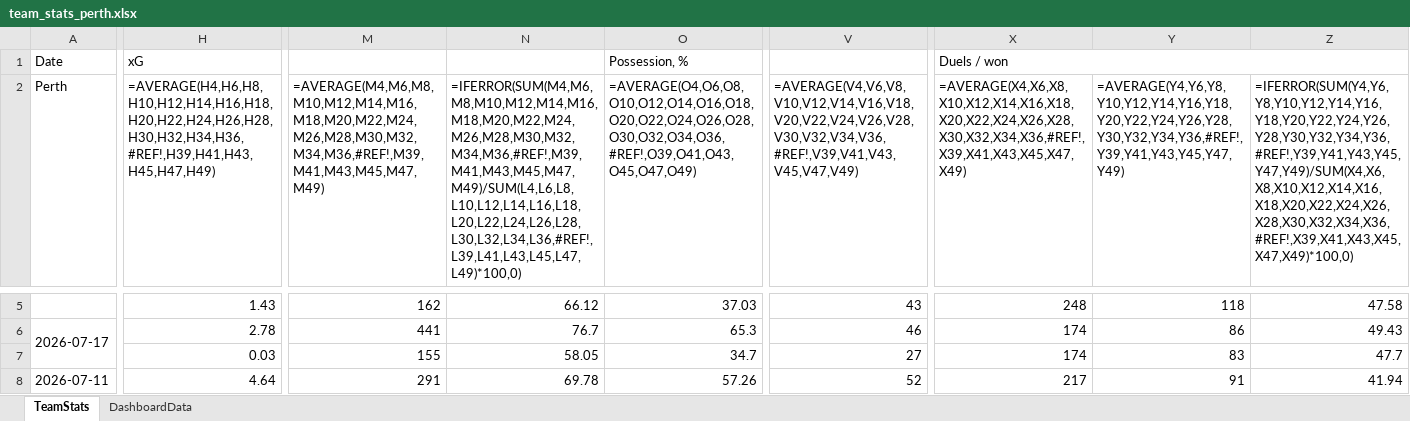
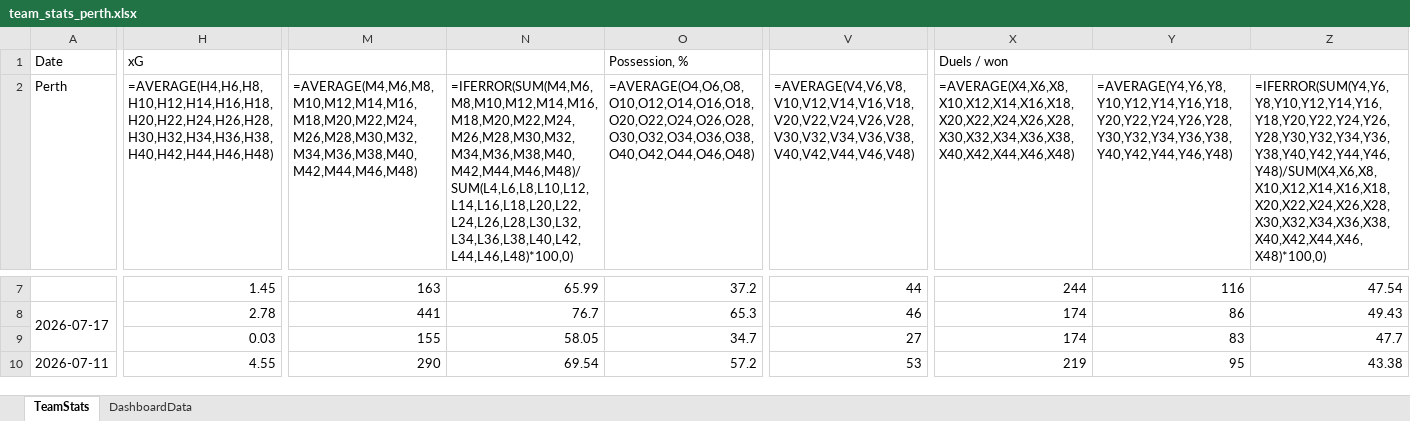
Before and after one commit to thalitaziero-arch/Perth_Dashboard, an Excel workbook: team_stats_perth.xlsx, sheet TeamStats, drawn as a sheet; only a part is shown, gaps mark what is left out; values as stored, in another font and other column widths than the file's, no borders; formulas without a stored value are shown as written; addresses are those after the commit; the diff covers the shown part only; the diff names each change by its address in the sheet, - before the commit and + after, or states it on an @@ line.

```diff
--- a/team_stats_perth.xlsx (sheet TeamStats)
+++ b/team_stats_perth.xlsx (sheet TeamStats)
-H2: =AVERAGE(H4,H6,H8,H10,H12,H14,H16,H18,H20,H22,H24,H26,H28,H30,H32,H34,H36,#REF!,H39,H41,H43,H45,H47,H49)
+H2: =AVERAGE(H4,H6,H8,H10,H12,H14,H16,H18,H20,H22,H24,H26,H28,H30,H32,H34,H36,H38,H40,H42,H44,H46,H48)
-M2: =AVERAGE(M4,M6,M8,M10,M12,M14,M16,M18,M20,M22,M24,M26,M28,M30,M32,M34,M36,#REF!,M39,M41,M43,M45,M47,M49)
+M2: =AVERAGE(M4,M6,M8,M10,M12,M14,M16,M18,M20,M22,M24,M26,M28,M30,M32,M34,M36,M38,M40,M42,M44,M46,M48)
-N2: =IFERROR(SUM(M4,M6,M8,M10,M12,M14,M16,M18,M20,M22,M24,M26,M28,M30,M32,M34,M36,#REF!,M39,M41,M43,M45,M47,M49)/SUM(L4,L6,L8,L10,L12,L14,L16,L18,L20,L22,L24,L26,L28,L30,L32,L34,L36,#REF!,L39,L41,L43,L45,L47,L49)*100,0)
+N2: =IFERROR(SUM(M4,M6,M8,M10,M12,M14,M16,M18,M20,M22,M24,M26,M28,M30,M32,M34,M36,M38,M40,M42,M44,M46,M48)/SUM(L4,L6,L8,L10,L12,L14,L16,L18,L20,L22,L24,L26,L28,L30,L32,L34,L36,L38,L40,L42,L44,L46,L48)*100,0)
-O2: =AVERAGE(O4,O6,O8,O10,O12,O14,O16,O18,O20,O22,O24,O26,O28,O30,O32,O34,O36,#REF!,O39,O41,O43,O45,O47,O49)
+O2: =AVERAGE(O4,O6,O8,O10,O12,O14,O16,O18,O20,O22,O24,O26,O28,O30,O32,O34,O36,O38,O40,O42,O44,O46,O48)
-V2: =AVERAGE(V4,V6,V8,V10,V12,V14,V16,V18,V20,V22,V24,V26,V28,V30,V32,V34,V36,#REF!,V39,V41,V43,V45,V47,V49)
+V2: =AVERAGE(V4,V6,V8,V10,V12,V14,V16,V18,V20,V22,V24,V26,V28,V30,V32,V34,V36,V38,V40,V42,V44,V46,V48)
-X2: =AVERAGE(X4,X6,X8,X10,X12,X14,X16,X18,X20,X22,X24,X26,X28,X30,X32,X34,X36,#REF!,X39,X41,X43,X45,X47,X49)
+X2: =AVERAGE(X4,X6,X8,X10,X12,X14,X16,X18,X20,X22,X24,X26,X28,X30,X32,X34,X36,X38,X40,X42,X44,X46,X48)
-Y2: =AVERAGE(Y4,Y6,Y8,Y10,Y12,Y14,Y16,Y18,Y20,Y22,Y24,Y26,Y28,Y30,Y32,Y34,Y36,#REF!,Y39,Y41,Y43,Y45,Y47,Y49)
+Y2: =AVERAGE(Y4,Y6,Y8,Y10,Y12,Y14,Y16,Y18,Y20,Y22,Y24,Y26,Y28,Y30,Y32,Y34,Y36,Y38,Y40,Y42,Y44,Y46,Y48)
-Z2: =IFERROR(SUM(Y4,Y6,Y8,Y10,Y12,Y14,Y16,Y18,Y20,Y22,Y24,Y26,Y28,Y30,Y32,Y34,Y36,#REF!,Y39,Y41,Y43,Y45,Y47,Y49)/SUM(X4,X6,X8,X10,X12,X14,X16,X18,X20,X22,X24,X26,X28,X30,X32,X34,X36,#REF!,X39,X41,X43,X45,X47,X49)*100,0)
+Z2: =IFERROR(SUM(Y4,Y6,Y8,Y10,Y12,Y14,Y16,Y18,Y20,Y22,Y24,Y26,Y28,Y30,Y32,Y34,Y36,Y38,Y40,Y42,Y44,Y46,Y48)/SUM(X4,X6,X8,X10,X12,X14,X16,X18,X20,X22,X24,X26,X28,X30,X32,X34,X36,X38,X40,X42,X44,X46,X48)*100,0)
-H7: 1.43
+H7: 1.45
-M7: 162
+M7: 163
-N7: 66.12
+N7: 65.99
-O7: 37.03
+O7: 37.2
-V7: 43
+V7: 44
-X7: 248
+X7: 244
-Y7: 118
+Y7: 116
-Z7: 47.58
+Z7: 47.54
-H10: 4.64
+H10: 4.55
-M10: 291
+M10: 290
-N10: 69.78
+N10: 69.54
-O10: 57.26
+O10: 57.2
-V10: 52
+V10: 53
-X10: 217
+X10: 219
-Y10: 91
+Y10: 95
-Z10: 41.94
+Z10: 43.38
```
Also changed, not shown: 12 added rows and 215 edited cells elsewhere in this sheet, sheet DashboardData, 5 other files.
